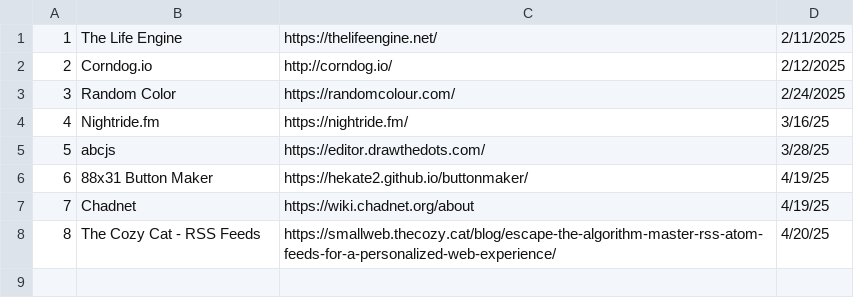
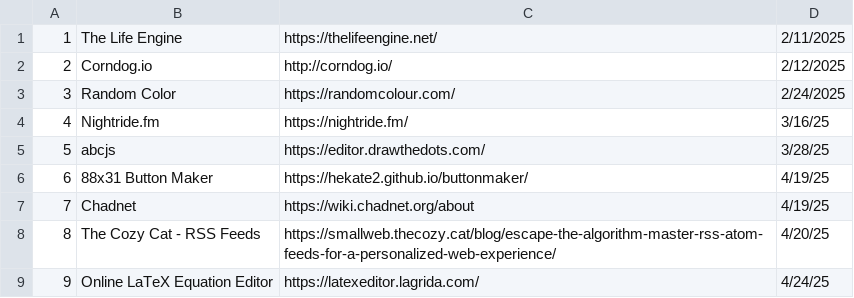
Before and after one commit to Robert-Proaps/WebsitesILike, a CSV file: websitesILike.csv, drawn as a sheet; the diff names each change by its address in the sheet, - before the commit and + after, or states it on an @@ line.

Commit message:
Update websitesILike.csv

```diff
--- a/websitesILike.csv
+++ b/websitesILike.csv
+row 9: 9 | Online LaTeX Equation Editor | https://latexeditor.lagrida.com/ | 4/24/25
```
